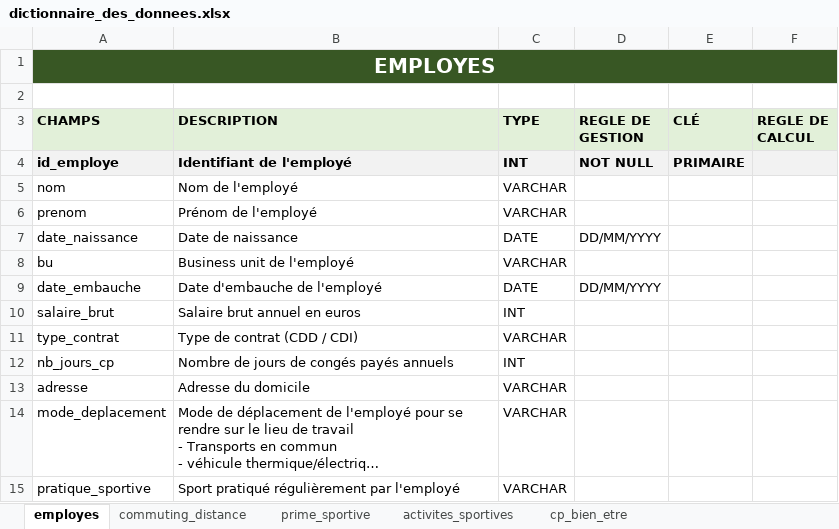
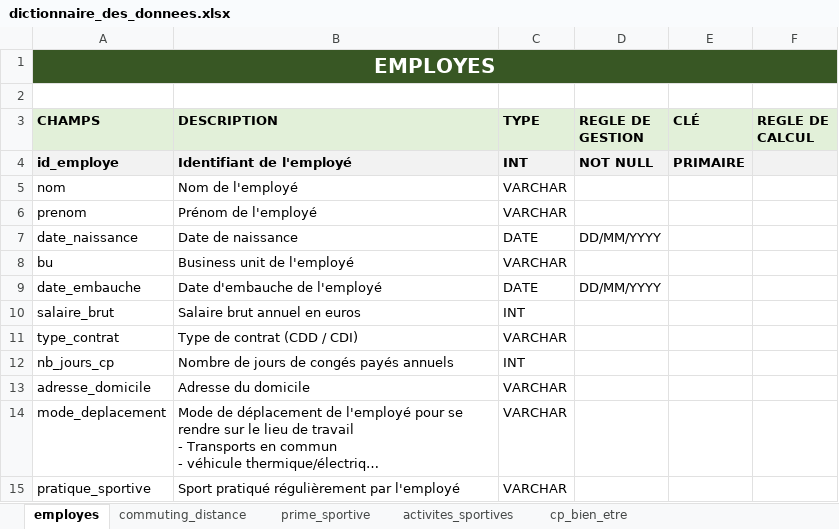
Before and after one commit to maevabb/poc_sport_employee_benefits, an Excel workbook: docs/dictionnaire_des_donnees.xlsx, sheet employes, drawn as a sheet; long unchanged cells end in …; values as stored, in another font and other column widths than the file's, no borders; the diff names each change by its address in the sheet, - before the commit and + after, or states it on an @@ line.

```diff
--- a/docs/dictionnaire_des_donnees.xlsx (sheet employes)
+++ b/docs/dictionnaire_des_donnees.xlsx (sheet employes)
-A13 (CHAMPS): adresse
+A13 (CHAMPS): adresse_domicile
```
Also changed, not shown: sheet commuting_distance, 9 other files.
